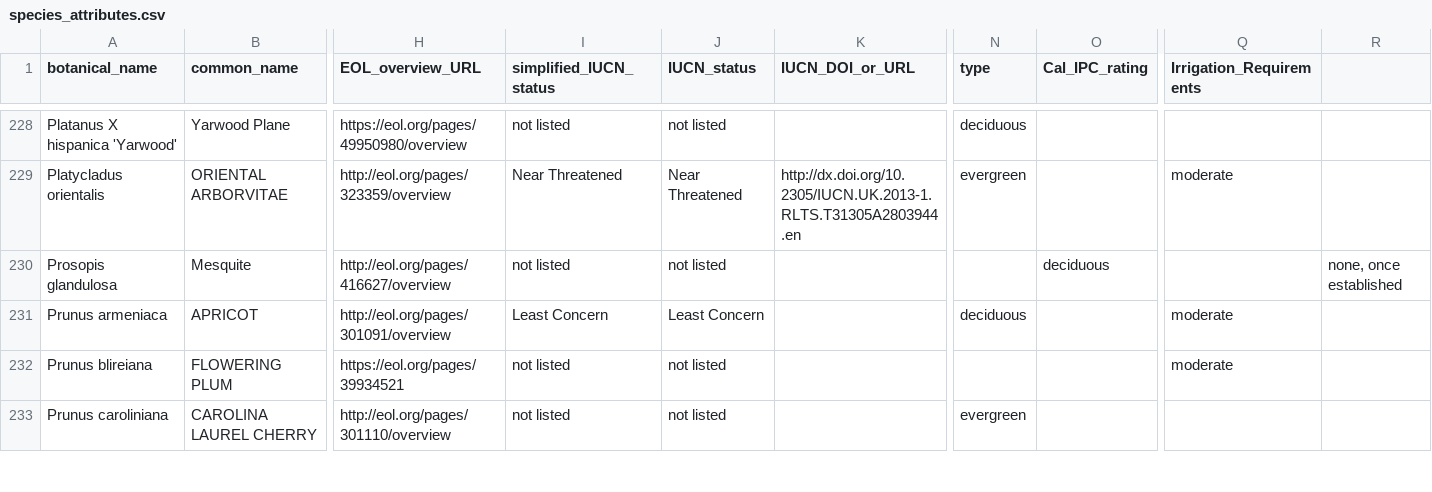
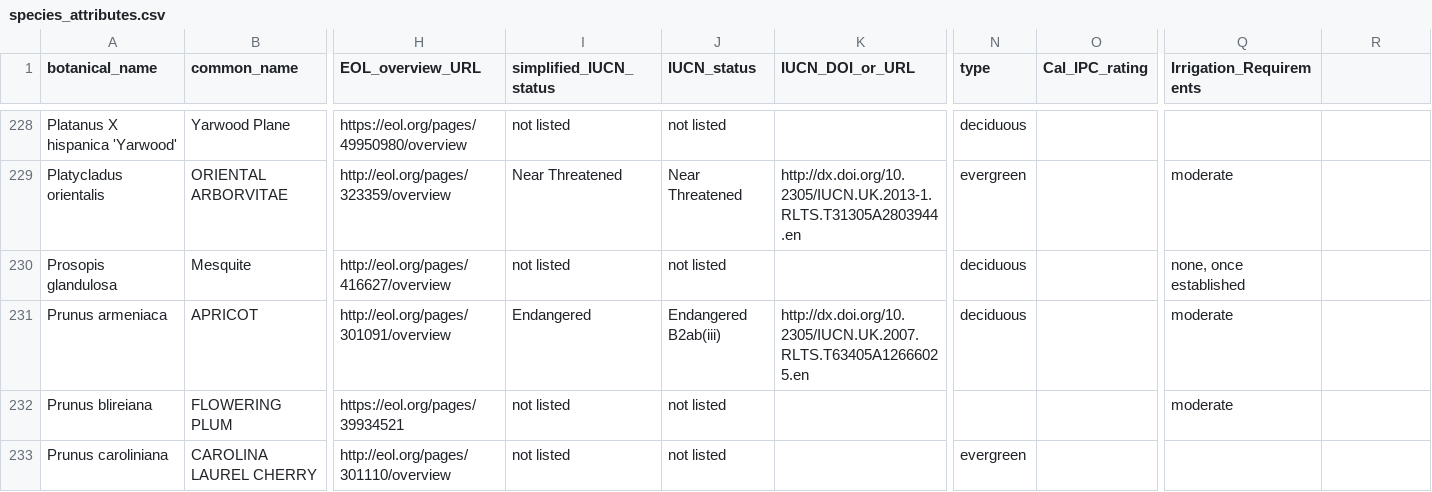
Before and after one commit to Public-Tree-Map/public-tree-map-data-pipeline, a CSV file: data/species_attributes.csv, drawn as a sheet; only a part is shown, gaps mark what is left out; the diff names each change by its address in the sheet, - before the commit and + after, or states it on an @@ line.

Commit message:
Prunus armeniaca IUCN update
update IUCN status and DOI for Prunus armeniaca

```diff
--- a/data/species_attributes.csv
+++ b/data/species_attributes.csv
-N230 (type): (empty)
+N230 (type): deciduous
-O230 (Cal_IPC_rating): deciduous
+O230 (Cal_IPC_rating): (empty)
-Q230 (Irrigation_Requirements): (empty)
+Q230 (Irrigation_Requirements): none, once established
-R230: none, once established
+R230: (empty)
-I231 (simplified_IUCN_status): Least Concern
+I231 (simplified_IUCN_status): Endangered
-J231 (IUCN_status): Least Concern
+J231 (IUCN_status): Endangered B2ab(iii)
-K231 (IUCN_DOI_or_URL): (empty)
+K231 (IUCN_DOI_or_URL): http://dx.doi.org/10.2305/IUCN.UK.2007.RLTS.T63405A12666025.en
```
